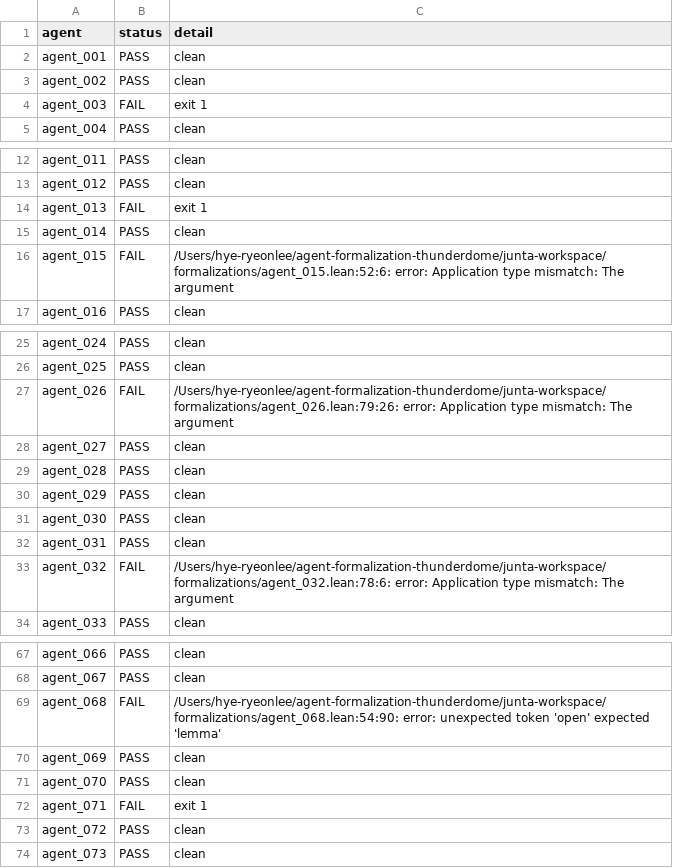
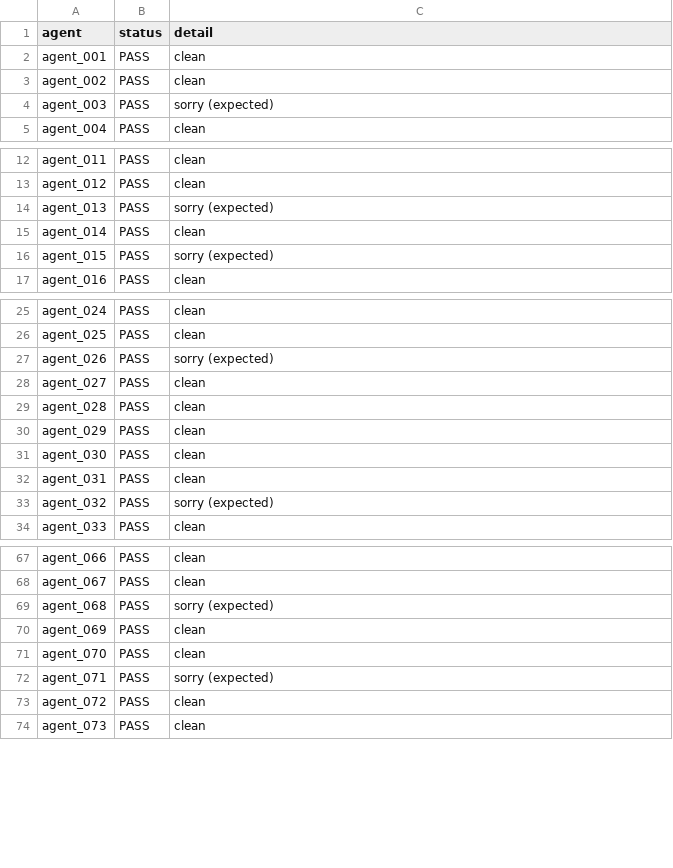
Before and after one commit to OrigamiClub/agent-formalization-thunderdome, a CSV file: junta-workspace/compile/results.csv, drawn as a sheet; only a part is shown, gaps mark what is left out; the diff covers the shown part only.

```diff
--- a/junta-workspace/compile/results.csv
+++ b/junta-workspace/compile/results.csv
@@ -3,3 +3,3 @@ agent_001,PASS,clean
 agent_002,PASS,clean
-agent_003,FAIL,exit 1
+agent_003,PASS,sorry (expected)
 agent_004,PASS,clean
@@ -13,5 +13,5 @@ agent_011,PASS,clean
 agent_012,PASS,clean
-agent_013,FAIL,exit 1
+agent_013,PASS,sorry (expected)
 agent_014,PASS,clean
-agent_015,FAIL,/Users/hye-ryeonlee/agent-formalization-thunderdome/junta-workspace/formalizations/agent_015.lean:52:6: error: Application type mismatch: The argument
+agent_015,PASS,sorry (expected)
 agent_016,PASS,clean
@@ -26,3 +26,3 @@ agent_024,PASS,clean
 agent_025,PASS,clean
-agent_026,FAIL,/Users/hye-ryeonlee/agent-formalization-thunderdome/junta-workspace/formalizations/agent_026.lean:79:26: error: Application type mismatch: The argument
+agent_026,PASS,sorry (expected)
 agent_027,PASS,clean
@@ -32,3 +32,3 @@ agent_030,PASS,clean
 agent_031,PASS,clean
-agent_032,FAIL,/Users/hye-ryeonlee/agent-formalization-thunderdome/junta-workspace/formalizations/agent_032.lean:78:6: error: Application type mismatch: The argument
+agent_032,PASS,sorry (expected)
 agent_033,PASS,clean
@@ -68,6 +68,6 @@ agent_066,PASS,clean
 agent_067,PASS,clean
-agent_068,FAIL,/Users/hye-ryeonlee/agent-formalization-thunderdome/junta-workspace/formalizations/agent_068.lean:54:90: error: unexpected token 'open'  expected 'lemma'
+agent_068,PASS,sorry (expected)
 agent_069,PASS,clean
 agent_070,PASS,clean
-agent_071,FAIL,exit 1
+agent_071,PASS,sorry (expected)
 agent_072,PASS,clean
```
Also changed, not shown: 6 edited cells elsewhere in this file, 23 other files.
